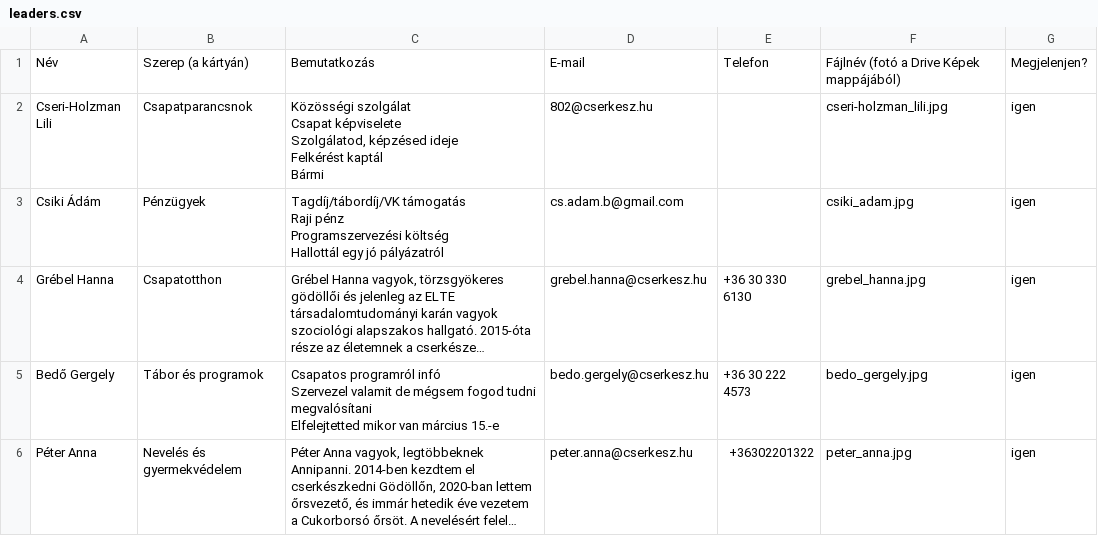
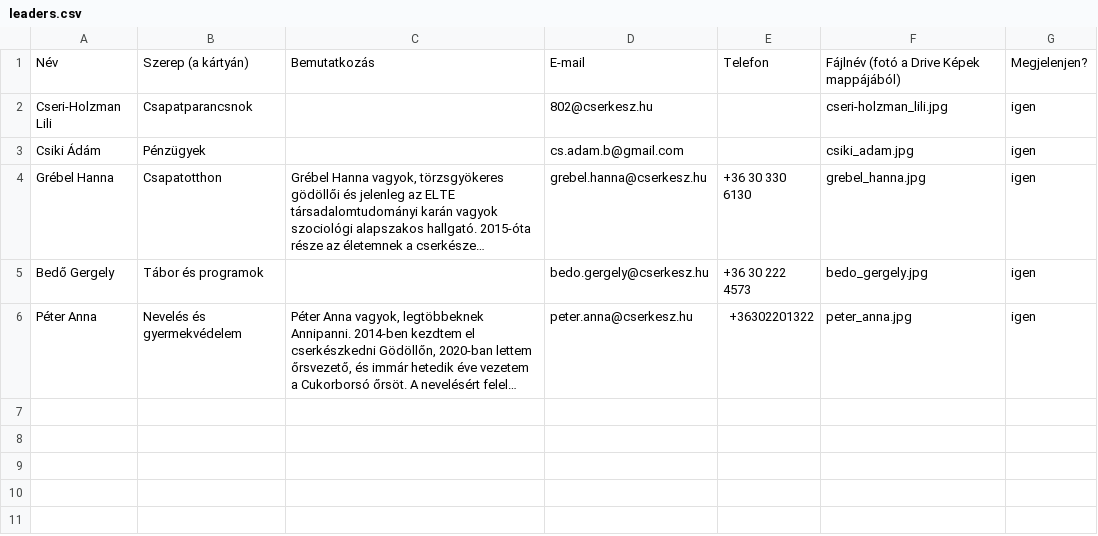
Before and after one commit to PixelPekseg/802-cserkesz, a CSV file: data/leaders.csv, drawn as a sheet; long unchanged cells end in …; ↵ is a line break in a cell; the diff names each change by its address in the sheet, - before the commit and + after, or states it on an @@ line.

```diff
--- a/data/leaders.csv
+++ b/data/leaders.csv
-C2: Közösségi szolgálat ↵ Csapat képviselete ↵ Szolgálatod, képzésed ideje ↵ Felkérést kaptál ↵ Bármi
+C2: (empty)
-C3: Tagdíj/tábordíj/VK támogatás ↵ Raji pénz ↵ Programszervezési költség ↵ Hallottál egy jó pályázatról
+C3: (empty)
-C5: Csapatos programról infó ↵ Szervezel valamit de mégsem fogod tudni megvalósítani ↵ Elfelejtetted mikor van március 15.-e
+C5: (empty)
```
Also changed, not shown: 2 other files.
